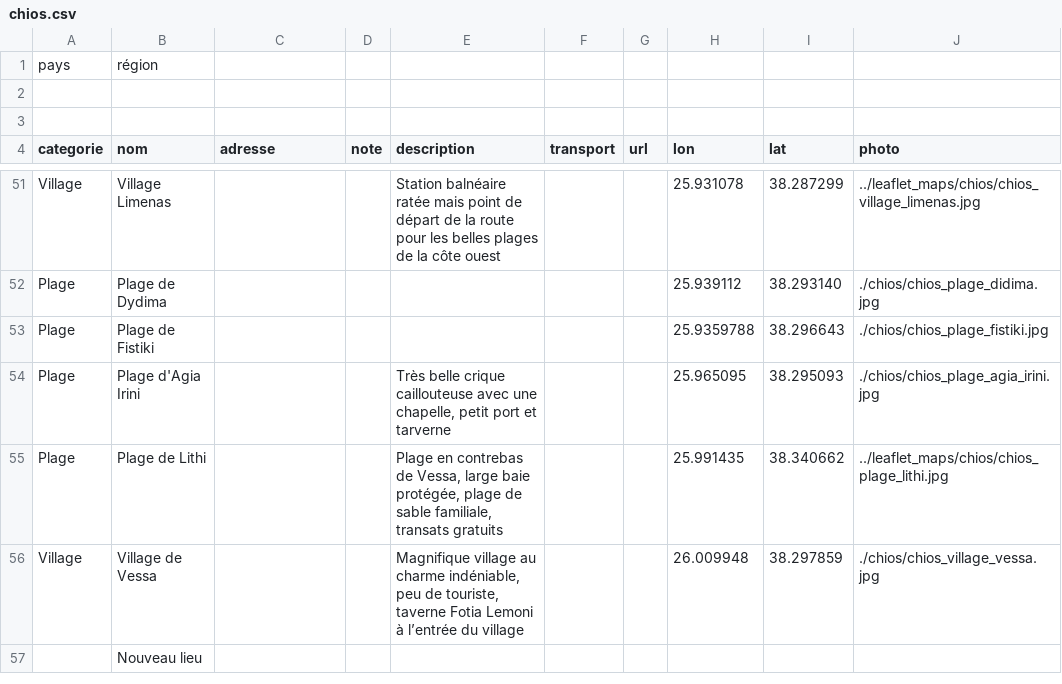
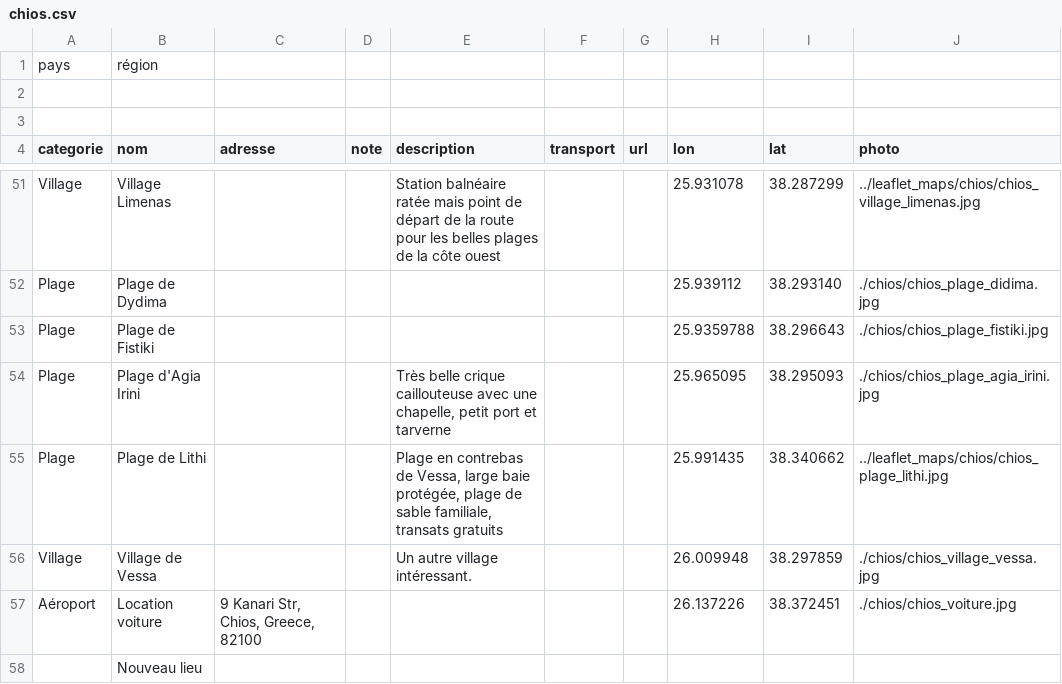
Before and after one commit to eminet666/eminet_python, a CSV file: MyMaps/csv/chios.csv, drawn as a sheet; only a part is shown, gaps mark what is left out.

```diff
--- a/MyMaps/csv/chios.csv
+++ b/MyMaps/csv/chios.csv
@@ -71,3 +71,4 @@ Plage;Plage d'Agia Irini;;;Très belle crique caillouteuse avec une chapelle, pe
 Plage;Plage de Lithi;;;Plage en contrebas de Vessa, large baie protégée, plage de sable familiale, transats gratuits;;;25.991435;38.340662;../leaflet_maps/chios/chios_plage_lithi.jpg
-Village;Village de Vessa;;;Magnifique village au charme indéniable, peu de touriste, taverne Fotia Lemoni à l’entrée du village;;;26.009948;38.297859;./chios/chios_village_vessa.jpg
+Village;Village de Vessa;;;Un autre village intéressant.;;;26.009948;38.297859;./chios/chios_village_vessa.jpg
+Aéroport;Location voiture;9 Kanari Str, Chios, Greece, 82100;;;;;26.137226;38.372451;./chios/chios_voiture.jpg
 ;Nouveau lieu;;;;;;;;
```
Also changed, not shown: 2 other files.
